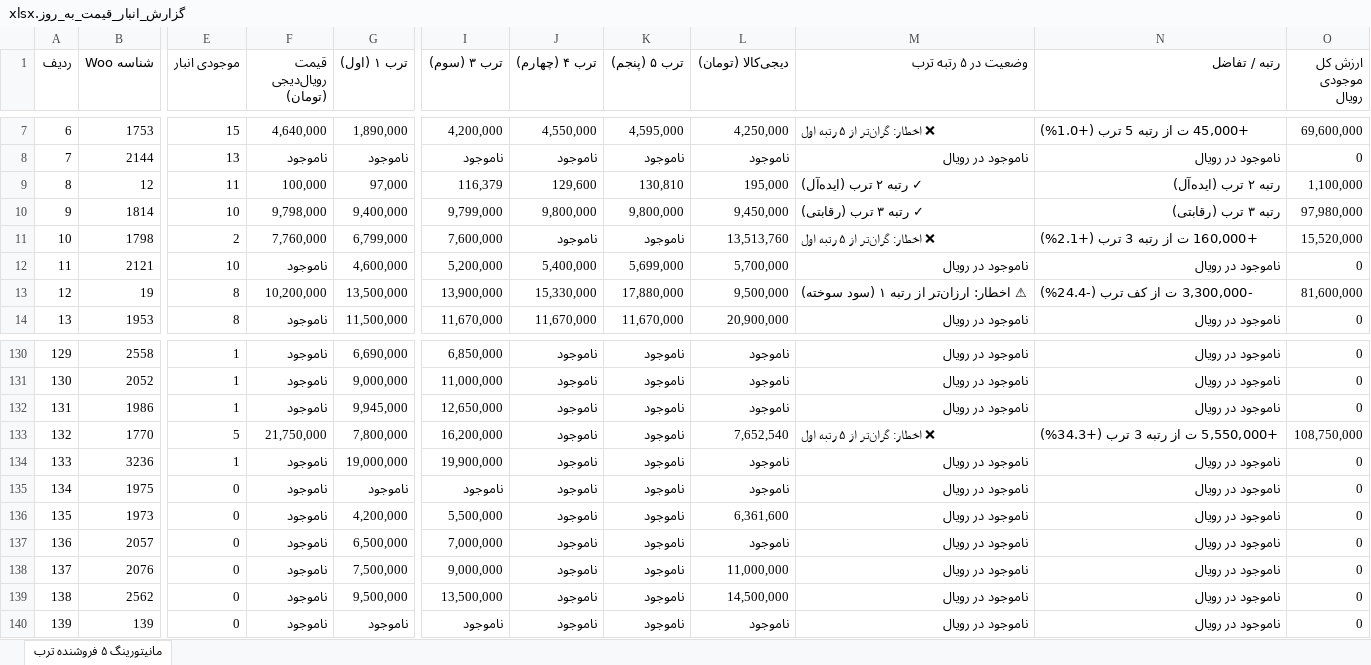
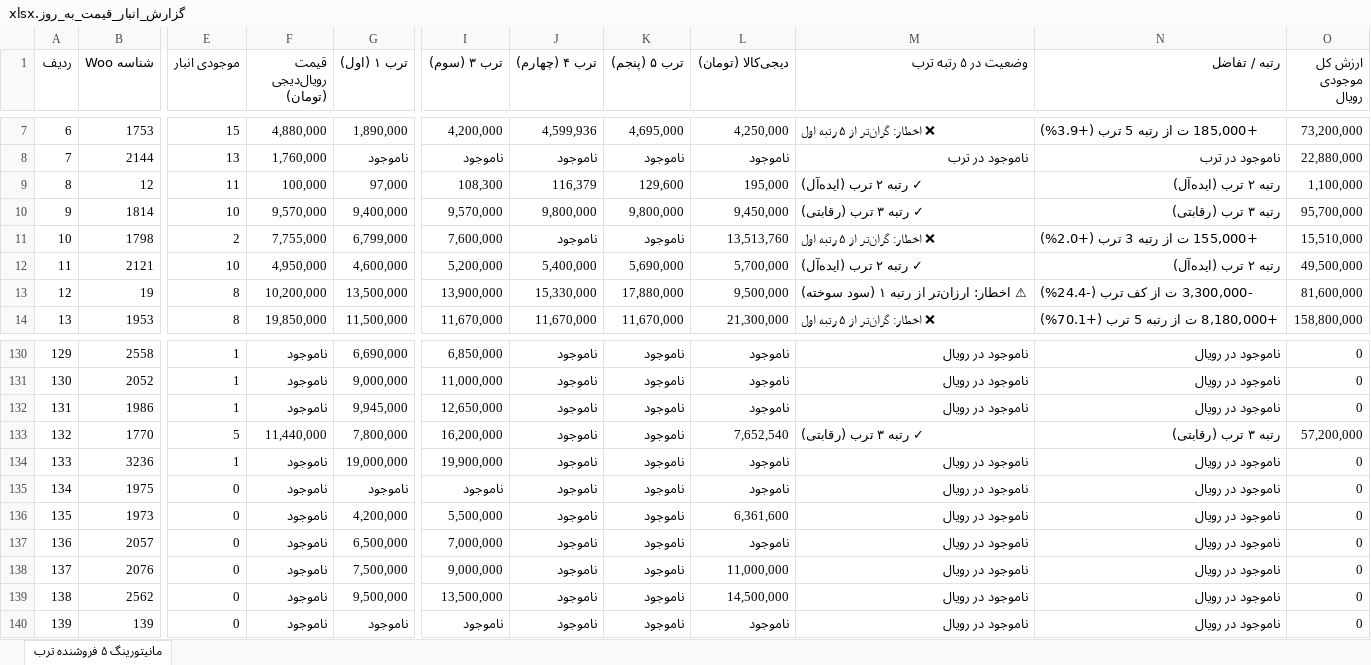
Before and after one commit to pouria-maleki/price-monitor, an Excel workbook: data/گزارش_انبار_قیمت_به_روز.xlsx, sheet مانیتورینگ ۵ فروشنده ترب, drawn as a sheet; only a part is shown, gaps mark what is left out; values as stored, in another font and other column widths than the file's, no cell formats; the diff covers the shown part only; the diff names each change by its address in the sheet, - before the commit and + after, or states it on an @@ line.

```diff
--- a/data/گزارش_انبار_قیمت_به_روز.xlsx (sheet مانیتورینگ ۵ فروشنده ترب)
+++ b/data/گزارش_انبار_قیمت_به_روز.xlsx (sheet مانیتورینگ ۵ فروشنده ترب)
-F7 (قیمت رویال‌دیجی (تومان)): 4,640,000
+F7 (قیمت رویال‌دیجی (تومان)): 4,880,000
-J7 (ترب ۴ (چهارم)): 4,550,000
+J7 (ترب ۴ (چهارم)): 4,599,936
-K7 (ترب ۵ (پنجم)): 4,595,000
+K7 (ترب ۵ (پنجم)): 4,695,000
-N7 (رتبه / تفاضل): +45,000 ت از رتبه 5 ترب (+1.0%)
+N7 (رتبه / تفاضل): +185,000 ت از رتبه 5 ترب (+3.9%)
-O7 (ارزش کل موجودی رویال): 69,600,000
+O7 (ارزش کل موجودی رویال): 73,200,000
-F8 (قیمت رویال‌دیجی (تومان)): ناموجود
+F8 (قیمت رویال‌دیجی (تومان)): 1,760,000
-M8 (وضعیت در ۵ رتبه ترب): ناموجود در رویال
+M8 (وضعیت در ۵ رتبه ترب): ناموجود در ترب
-N8 (رتبه / تفاضل): ناموجود در رویال
+N8 (رتبه / تفاضل): ناموجود در ترب
-O8 (ارزش کل موجودی رویال): 0
+O8 (ارزش کل موجودی رویال): 22,880,000
-I9 (ترب ۳ (سوم)): 116,379
+I9 (ترب ۳ (سوم)): 108,300
-J9 (ترب ۴ (چهارم)): 129,600
+J9 (ترب ۴ (چهارم)): 116,379
-K9 (ترب ۵ (پنجم)): 130,810
+K9 (ترب ۵ (پنجم)): 129,600
-F10 (قیمت رویال‌دیجی (تومان)): 9,798,000
+F10 (قیمت رویال‌دیجی (تومان)): 9,570,000
-I10 (ترب ۳ (سوم)): 9,799,000
+I10 (ترب ۳ (سوم)): 9,570,000
-O10 (ارزش کل موجودی رویال): 97,980,000
+O10 (ارزش کل موجودی رویال): 95,700,000
-F11 (قیمت رویال‌دیجی (تومان)): 7,760,000
+F11 (قیمت رویال‌دیجی (تومان)): 7,755,000
-N11 (رتبه / تفاضل): +160,000 ت از رتبه 3 ترب (+2.1%)
+N11 (رتبه / تفاضل): +155,000 ت از رتبه 3 ترب (+2.0%)
-O11 (ارزش کل موجودی رویال): 15,520,000
+O11 (ارزش کل موجودی رویال): 15,510,000
-F12 (قیمت رویال‌دیجی (تومان)): ناموجود
+F12 (قیمت رویال‌دیجی (تومان)): 4,950,000
-K12 (ترب ۵ (پنجم)): 5,699,000
+K12 (ترب ۵ (پنجم)): 5,690,000
-M12 (وضعیت در ۵ رتبه ترب): ناموجود در رویال
+M12 (وضعیت در ۵ رتبه ترب): ✓ رتبه ۲ ترب (ایده‌آل)
-N12 (رتبه / تفاضل): ناموجود در رویال
+N12 (رتبه / تفاضل): رتبه ۲ ترب (ایده‌آل)
-O12 (ارزش کل موجودی رویال): 0
+O12 (ارزش کل موجودی رویال): 49,500,000
-F14 (قیمت رویال‌دیجی (تومان)): ناموجود
+F14 (قیمت رویال‌دیجی (تومان)): 19,850,000
-L14 (دیجی‌کالا (تومان)): 20,900,000
+L14 (دیجی‌کالا (تومان)): 21,300,000
-M14 (وضعیت در ۵ رتبه ترب): ناموجود در رویال
+M14 (وضعیت در ۵ رتبه ترب): ❌ اخطار: گران‌تر از ۵ رتبه اول
-N14 (رتبه / تفاضل): ناموجود در رویال
+N14 (رتبه / تفاضل): +8,180,000 ت از رتبه 5 ترب (+70.1%)
-O14 (ارزش کل موجودی رویال): 0
+O14 (ارزش کل موجودی رویال): 158,800,000
-F133 (قیمت رویال‌دیجی (تومان)): 21,750,000
+F133 (قیمت رویال‌دیجی (تومان)): 11,440,000
-M133 (وضعیت در ۵ رتبه ترب): ❌ اخطار: گران‌تر از ۵ رتبه اول
+M133 (وضعیت در ۵ رتبه ترب): ✓ رتبه ۳ ترب (رقابتی)
-N133 (رتبه / تفاضل): +5,550,000 ت از رتبه 3 ترب (+34.3%)
+N133 (رتبه / تفاضل): رتبه ۳ ترب (رقابتی)
-O133 (ارزش کل موجودی رویال): 108,750,000
+O133 (ارزش کل موجودی رویال): 57,200,000
```
Also changed, not shown: 515 edited cells elsewhere in this sheet, cell formats, frontend/public/data/گزارش_انبار_قیمت_به_روز.xlsx, گزارش_انبار_قیمت_به_روز.xlsx, 4 other files.
